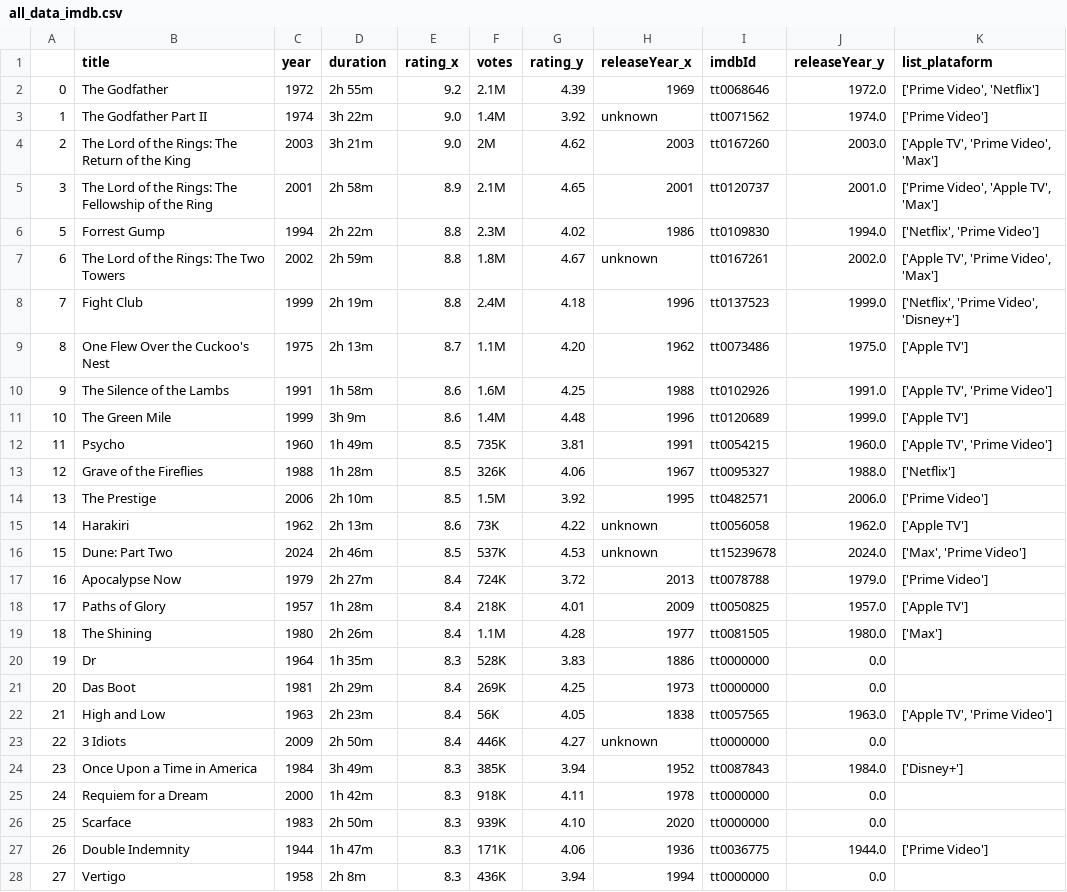
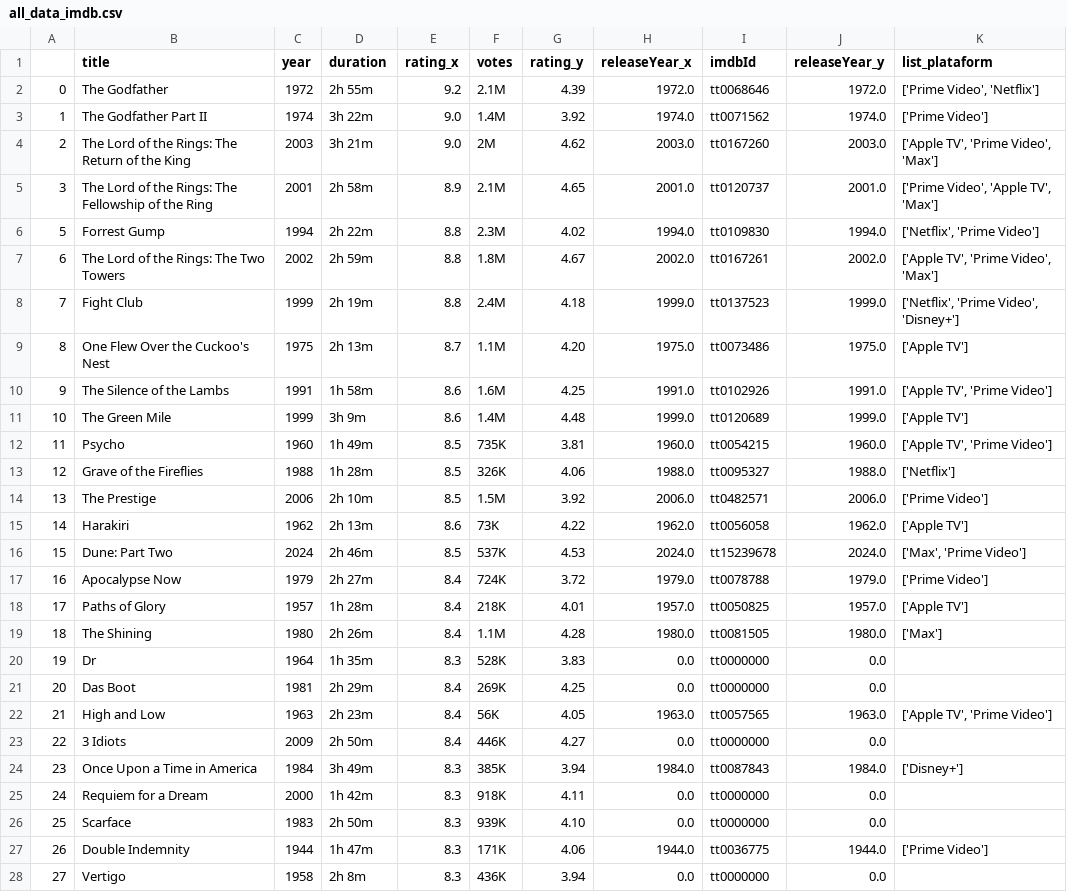
Before and after one commit to santiagorodriguez-dev/Proyecto5-ProyectoLibre, a CSV file: data/all_data_imdb.csv, drawn as a sheet; only a part is shown; the diff covers the shown part only.

```diff
--- a/data/all_data_imdb.csv
+++ b/data/all_data_imdb.csv
@@ -1,28 +1,28 @@
 ,title,year,duration,rating_x,votes,rating_y,releaseYear_x,imdbId,releaseYear_y,list_plataform
-0,The Godfather,1972,2h 55m,9.2, 2.1M,4.39,1969,tt0068646,1972.0,"['Prime Video', 'Netflix']"
-1,The Godfather Part II,1974,3h 22m,9.0, 1.4M,3.92,unknown,tt0071562,1974.0,['Prime Video']
-2,The Lord of the Rings: The Return of the King,2003,3h 21m,9.0, 2M,4.62,2003,tt0167260,2003.0,"['Apple TV', 'Prime Video', 'Max']"
-3,The Lord of the Rings: The Fellowship of the Ring,2001,2h 58m,8.9, 2.1M,4.65,2001,tt0120737,2001.0,"['Prime Video', 'Apple TV', 'Max']"
-5,Forrest Gump,1994,2h 22m,8.8, 2.3M,4.02,1986,tt0109830,1994.0,"['Netflix', 'Prime Video']"
-6,The Lord of the Rings: The Two Towers,2002,2h 59m,8.8, 1.8M,4.67,unknown,tt0167261,2002.0,"['Apple TV', 'Prime Video', 'Max']"
-7,Fight Club,1999,2h 19m,8.8, 2.4M,4.18,1996,tt0137523,1999.0,"['Netflix', 'Prime Video', 'Disney+']"
-8,One Flew Over the Cuckoo's Nest,1975,2h 13m,8.7, 1.1M,4.20,1962,tt0073486,1975.0,['Apple TV']
-9,The Silence of the Lambs,1991,1h 58m,8.6, 1.6M,4.25,1988,tt0102926,1991.0,"['Apple TV', 'Prime Video']"
-10,The Green Mile,1999,3h 9m,8.6, 1.4M,4.48,1996,tt0120689,1999.0,['Apple TV']
-11,Psycho,1960,1h 49m,8.5, 735K,3.81,1991,tt0054215,1960.0,"['Apple TV', 'Prime Video']"
-12,Grave of the Fireflies,1988,1h 28m,8.5, 326K,4.06,1967,tt0095327,1988.0,['Netflix']
-13,The Prestige,2006,2h 10m,8.5, 1.5M,3.92,1995,tt0482571,2006.0,['Prime Video']
-14,Harakiri,1962,2h 13m,8.6, 73K,4.22,unknown,tt0056058,1962.0,['Apple TV']
-15,Dune: Part Two,2024,2h 46m,8.5, 537K,4.53,unknown,tt15239678,2024.0,"['Max', 'Prime Video']"
-16,Apocalypse Now,1979,2h 27m,8.4, 724K,3.72,2013,tt0078788,1979.0,['Prime Video']
-17,Paths of Glory,1957,1h 28m,8.4, 218K,4.01,2009,tt0050825,1957.0,['Apple TV']
-18,The Shining,1980,2h 26m,8.4, 1.1M,4.28,1977,tt0081505,1980.0,['Max']
-19,Dr,1964,1h 35m,8.3, 528K,3.83,1886,tt0000000,0.0,
-20,Das Boot,1981,2h 29m,8.4, 269K,4.25,1973,tt0000000,0.0,
-21,High and Low,1963,2h 23m,8.4, 56K,4.05,1838,tt0057565,1963.0,"['Apple TV', 'Prime Video']"
-22,3 Idiots,2009,2h 50m,8.4, 446K,4.27,unknown,tt0000000,0.0,
-23,Once Upon a Time in America,1984,3h 49m,8.3, 385K,3.94,1952,tt0087843,1984.0,['Disney+']
-24,Requiem for a Dream,2000,1h 42m,8.3, 918K,4.11,1978,tt0000000,0.0,
-25,Scarface,1983,2h 50m,8.3, 939K,4.10,2020,tt0000000,0.0,
-26,Double Indemnity,1944,1h 47m,8.3, 171K,4.06,1936,tt0036775,1944.0,['Prime Video']
-27,Vertigo,1958,2h 8m,8.3, 436K,3.94,1994,tt0000000,0.0,
+0,The Godfather,1972,2h 55m,9.2, 2.1M,4.39,1972.0,tt0068646,1972.0,"['Prime Video', 'Netflix']"
+1,The Godfather Part II,1974,3h 22m,9.0, 1.4M,3.92,1974.0,tt0071562,1974.0,['Prime Video']
+2,The Lord of the Rings: The Return of the King,2003,3h 21m,9.0, 2M,4.62,2003.0,tt0167260,2003.0,"['Apple TV', 'Prime Video', 'Max']"
+3,The Lord of the Rings: The Fellowship of the Ring,2001,2h 58m,8.9, 2.1M,4.65,2001.0,tt0120737,2001.0,"['Prime Video', 'Apple TV', 'Max']"
+5,Forrest Gump,1994,2h 22m,8.8, 2.3M,4.02,1994.0,tt0109830,1994.0,"['Netflix', 'Prime Video']"
+6,The Lord of the Rings: The Two Towers,2002,2h 59m,8.8, 1.8M,4.67,2002.0,tt0167261,2002.0,"['Apple TV', 'Prime Video', 'Max']"
+7,Fight Club,1999,2h 19m,8.8, 2.4M,4.18,1999.0,tt0137523,1999.0,"['Netflix', 'Prime Video', 'Disney+']"
+8,One Flew Over the Cuckoo's Nest,1975,2h 13m,8.7, 1.1M,4.20,1975.0,tt0073486,1975.0,['Apple TV']
+9,The Silence of the Lambs,1991,1h 58m,8.6, 1.6M,4.25,1991.0,tt0102926,1991.0,"['Apple TV', 'Prime Video']"
+10,The Green Mile,1999,3h 9m,8.6, 1.4M,4.48,1999.0,tt0120689,1999.0,['Apple TV']
+11,Psycho,1960,1h 49m,8.5, 735K,3.81,1960.0,tt0054215,1960.0,"['Apple TV', 'Prime Video']"
+12,Grave of the Fireflies,1988,1h 28m,8.5, 326K,4.06,1988.0,tt0095327,1988.0,['Netflix']
+13,The Prestige,2006,2h 10m,8.5, 1.5M,3.92,2006.0,tt0482571,2006.0,['Prime Video']
+14,Harakiri,1962,2h 13m,8.6, 73K,4.22,1962.0,tt0056058,1962.0,['Apple TV']
+15,Dune: Part Two,2024,2h 46m,8.5, 537K,4.53,2024.0,tt15239678,2024.0,"['Max', 'Prime Video']"
+16,Apocalypse Now,1979,2h 27m,8.4, 724K,3.72,1979.0,tt0078788,1979.0,['Prime Video']
+17,Paths of Glory,1957,1h 28m,8.4, 218K,4.01,1957.0,tt0050825,1957.0,['Apple TV']
+18,The Shining,1980,2h 26m,8.4, 1.1M,4.28,1980.0,tt0081505,1980.0,['Max']
+19,Dr,1964,1h 35m,8.3, 528K,3.83,0.0,tt0000000,0.0,
+20,Das Boot,1981,2h 29m,8.4, 269K,4.25,0.0,tt0000000,0.0,
+21,High and Low,1963,2h 23m,8.4, 56K,4.05,1963.0,tt0057565,1963.0,"['Apple TV', 'Prime Video']"
+22,3 Idiots,2009,2h 50m,8.4, 446K,4.27,0.0,tt0000000,0.0,
+23,Once Upon a Time in America,1984,3h 49m,8.3, 385K,3.94,1984.0,tt0087843,1984.0,['Disney+']
+24,Requiem for a Dream,2000,1h 42m,8.3, 918K,4.11,0.0,tt0000000,0.0,
+25,Scarface,1983,2h 50m,8.3, 939K,4.10,0.0,tt0000000,0.0,
+26,Double Indemnity,1944,1h 47m,8.3, 171K,4.06,1944.0,tt0036775,1944.0,['Prime Video']
+27,Vertigo,1958,2h 8m,8.3, 436K,3.94,0.0,tt0000000,0.0,
```
Also changed, not shown: 39 edited cells elsewhere in this file, 3 other files.
